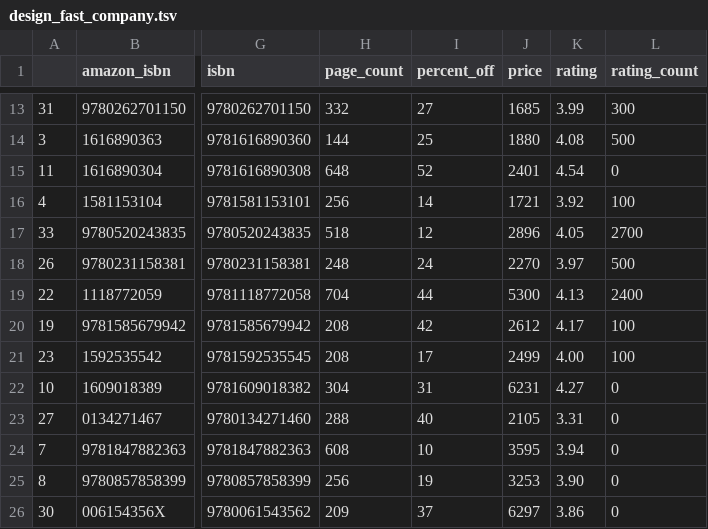
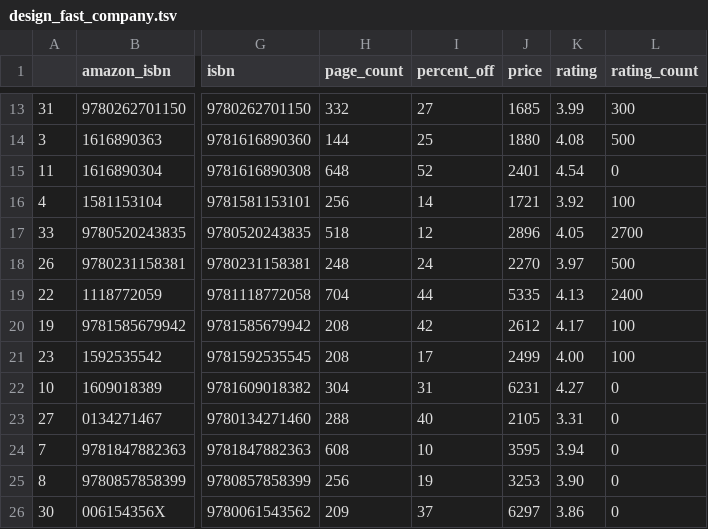
Before and after one commit to kcsluis/goodbooksgreatdeals, a TSV file: output/design_fast_company.tsv, drawn as a sheet; only a part is shown, gaps mark what is left out; the diff names each change by its address in the sheet, - before the commit and + after, or states it on an @@ line.

```diff
--- a/output/design_fast_company.tsv
+++ b/output/design_fast_company.tsv
-J19 (price): 5300
+J19 (price): 5335
```
Also changed, not shown: output/nyt_fiction_2018.tsv.
